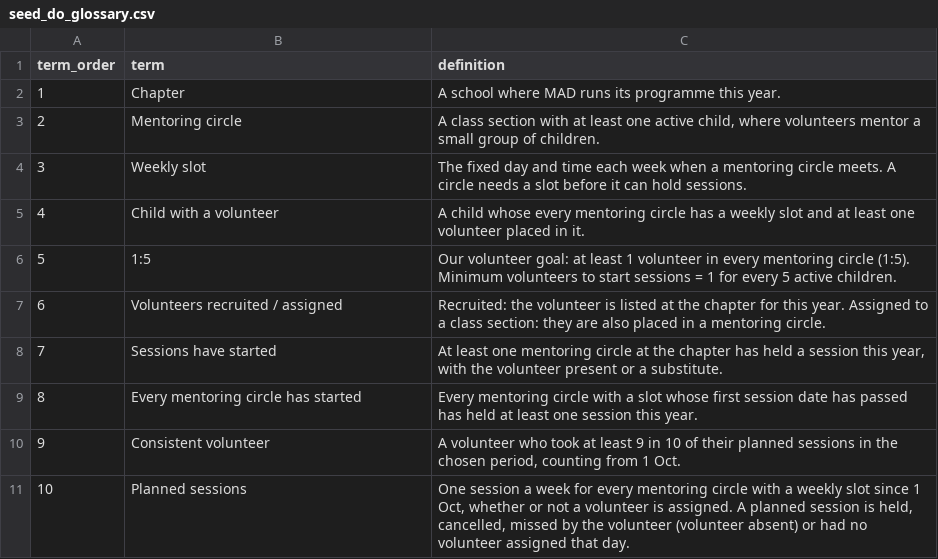
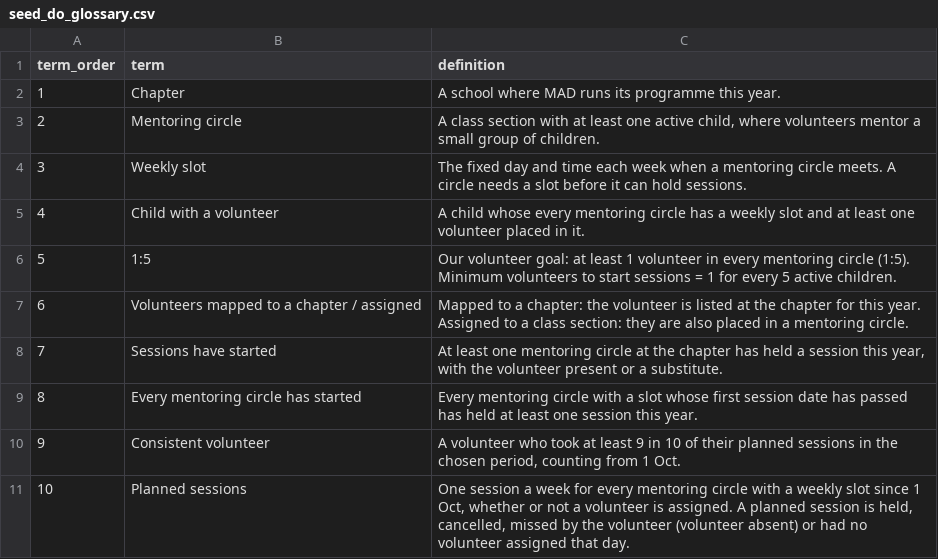
Before and after one commit to makeadiff/dbt_mad, a CSV file: seeds/seed_do_glossary.csv, drawn as a sheet.

```diff
--- a/seeds/seed_do_glossary.csv
+++ b/seeds/seed_do_glossary.csv
@@ -6,3 +6,3 @@ term_order,term,definition
 5,1:5,"Our volunteer goal: at least 1 volunteer in every mentoring circle (1:5). Minimum volunteers to start sessions = 1 for every 5 active children."
-6,Volunteers recruited / assigned,Recruited: the volunteer is listed at the chapter for this year. Assigned to a class section: they are also placed in a mentoring circle.
+6,Volunteers mapped to a chapter / assigned,Mapped to a chapter: the volunteer is listed at the chapter for this year. Assigned to a class section: they are also placed in a mentoring circle.
 7,Sessions have started,"At least one mentoring circle at the chapter has held a session this year, with the volunteer present or a substitute."
```
Also changed, not shown: 30 other files.
